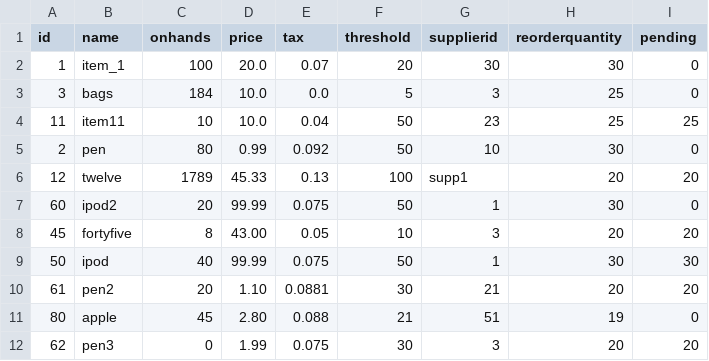
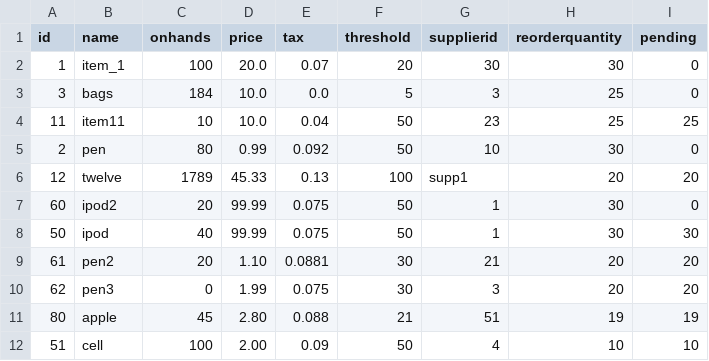
Before and after one commit to sara3224/seis602-POS, a TSV file: data/inventory.tsv, drawn as a sheet.

```diff
--- a/data/inventory.tsv
+++ b/data/inventory.tsv
@@ -7,6 +7,6 @@ id	name	onhands	price	tax	threshold	supplierid	reorderquantity	pending
 60	ipod2	20	99.99	0.075	50	1	30	0
-45	fortyfive	8	43.00	0.05	10	3	20	20
 50	ipod	40	99.99	0.075	50	1	30	30
 61	pen2	20	1.10	0.0881	30	21	20	20
-80	apple	45	2.80	0.088	21	51	19	0
 62	pen3	0	1.99	0.075	30	3	20	20
+80	apple	45	2.80	0.088	21	51	19	19
+51	cell	100	2.00	0.09	50	4	10	10
```
Also changed, not shown: data/returns.tsv, data/returnsLineItems.tsv, 3 other files.
